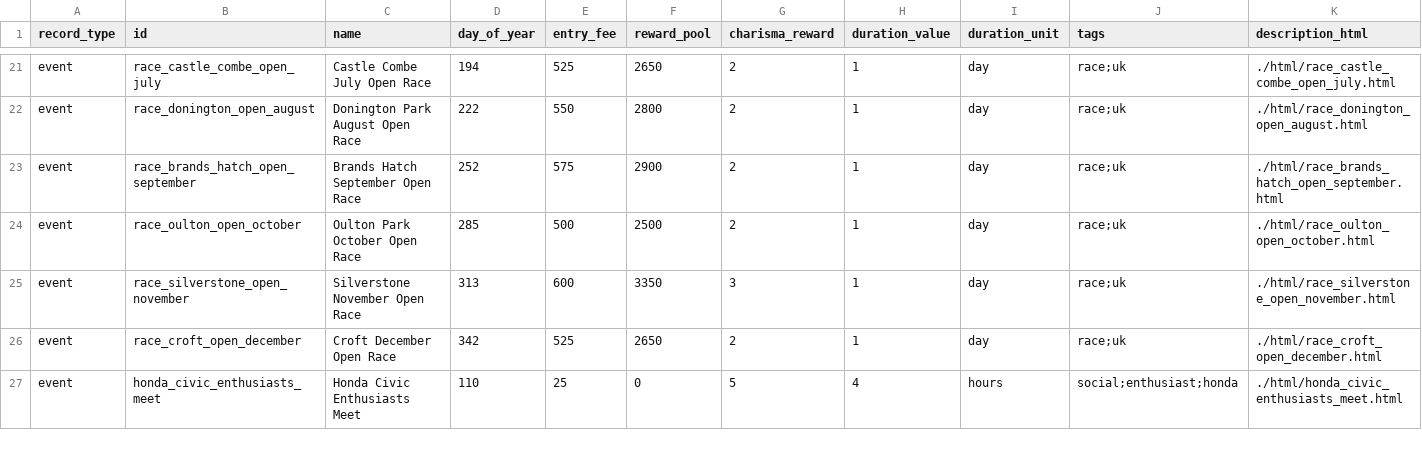
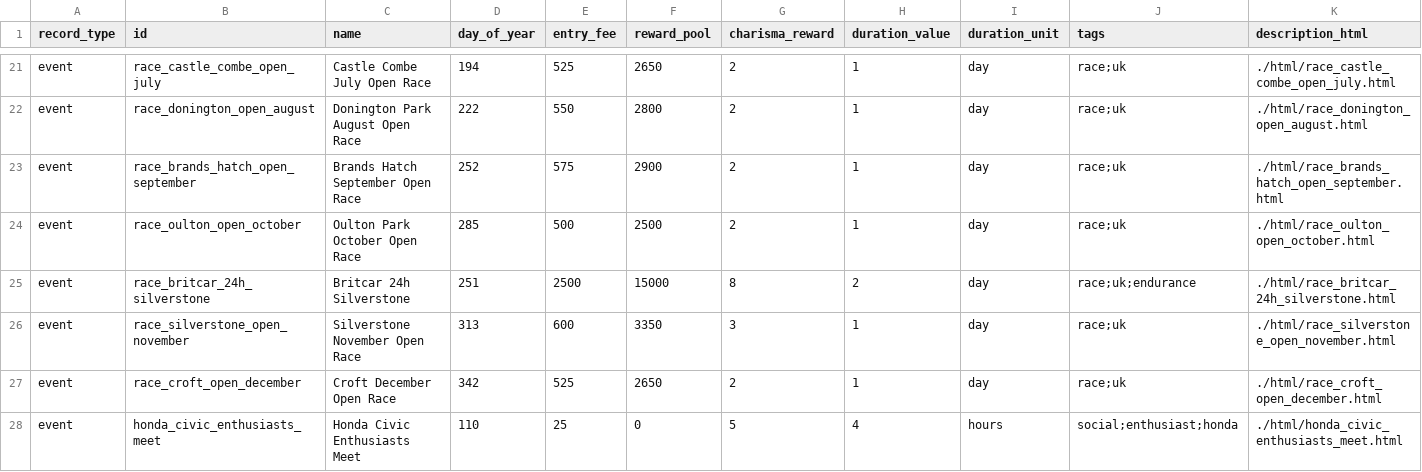
Before and after one commit to angelalonso/TTRPG-engine, a CSV file: gtr2career_events_quests.csv, drawn as a sheet; only a part is shown, gaps mark what is left out; rows hold the shown columns only; the diff names each change by its address in the sheet, - before the commit and + after, or states it on an @@ line.

Commit message:
britcar 24h

```diff
--- a/gtr2career_events_quests.csv
+++ b/gtr2career_events_quests.csv
+row 25: event | race_britcar_24h_silverstone | Britcar 24h Silverstone | 251 | 2500 | 15000 | 8 | 2 | day | race;uk;endurance | ./html/race_britcar_24h_silverstone.html
```
Also changed, not shown: gtr2career/config.csv, gtr2career/events.csv, 19 other files.
